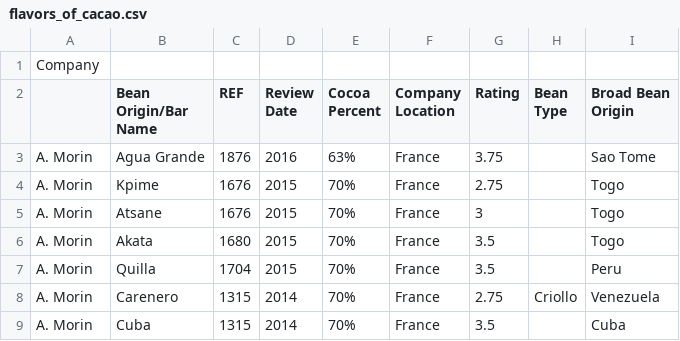
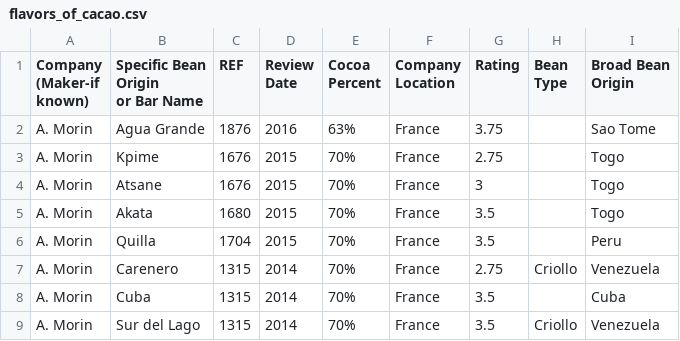
Before and after one commit to erken-k/3142Lab2, a CSV file: flavors_of_cacao.csv, drawn as a sheet; only a part is shown; the shorter side is filled out with more unchanged rows.

Commit message:
Add files via upload

```diff
--- a/flavors_of_cacao.csv
+++ b/flavors_of_cacao.csv
@@ -1,8 +1,9 @@
-"Company" 
-,"Bean Origin/Bar Name","REF","Review
-Date","Cocoa
-Percent","Company
-Location","Rating","Bean
-Type","Broad Bean
-Origin"
+"Company 
+(Maker-if known)","Specific Bean Origin
+or Bar Name",REF,"Review
+Date","Cocoa
+Percent","Company
+Location",Rating,"Bean
+Type","Broad Bean
+Origin"
 A. Morin,Agua Grande,1876,2016,63%,France,3.75, ,Sao Tome
```
